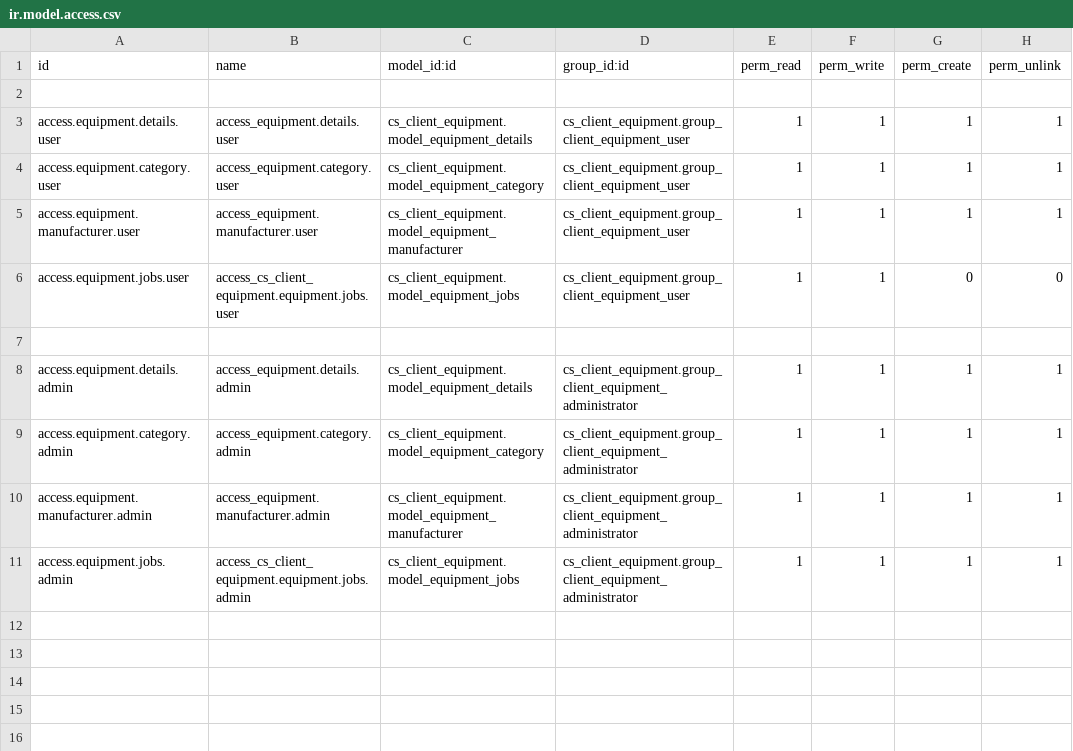
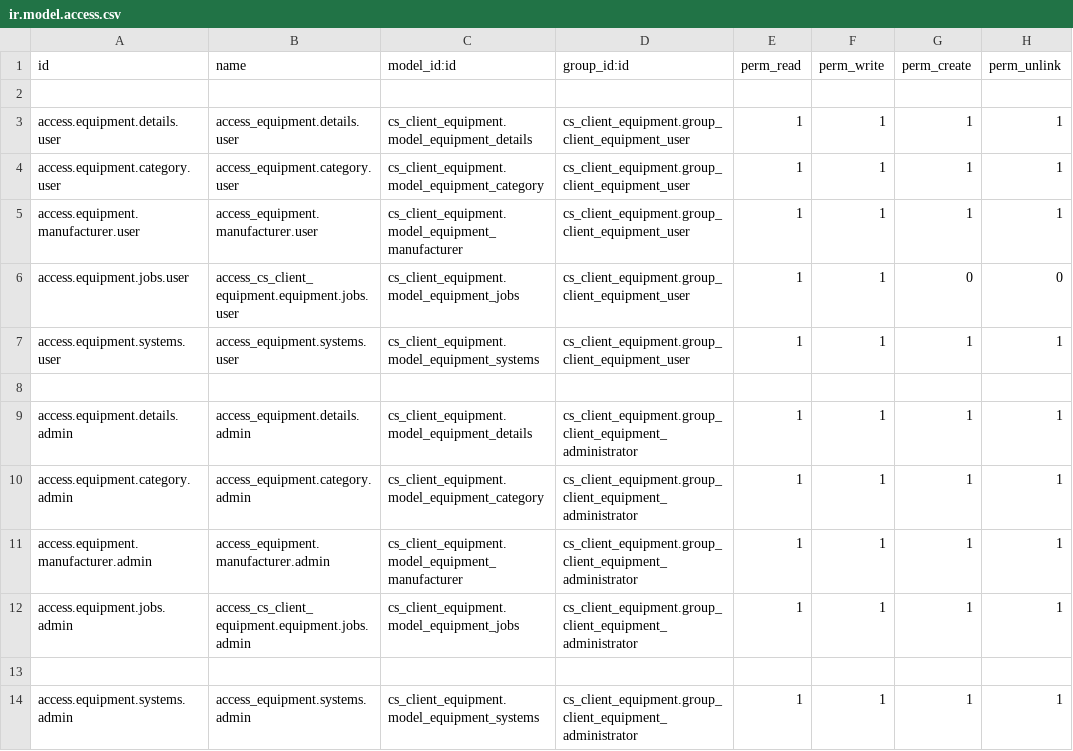
Before and after one commit to cydersolutions/odoo_addons_free, a CSV file: cs_client_equipment/security/ir.model.access.csv, drawn as a sheet.

Commit message:
added systems

```diff
--- a/cs_client_equipment/security/ir.model.access.csv
+++ b/cs_client_equipment/security/ir.model.access.csv
@@ -6,2 +6,3 @@ access.equipment.manufacturer.user,access_equipment.manufacturer.user,cs_client_
 access.equipment.jobs.user,access_cs_client_equipment.equipment.jobs.user,cs_client_equipment.model_equipment_jobs,cs_client_equipment.group_client_equipment_user,1,1,0,0
+access.equipment.systems.user,access_equipment.systems.user,cs_client_equipment.model_equipment_systems,cs_client_equipment.group_client_equipment_user,1,1,1,1
 
@@ -11 +12,3 @@ access.equipment.manufacturer.admin,access_equipment.manufacturer.admin,cs_clien
 access.equipment.jobs.admin,access_cs_client_equipment.equipment.jobs.admin,cs_client_equipment.model_equipment_jobs,cs_client_equipment.group_client_equipment_administrator,1,1,1,1
+
+access.equipment.systems.admin,access_equipment.systems.admin,cs_client_equipment.model_equipment_systems,cs_client_equipment.group_client_equipment_administrator,1,1,1,1
```
Also changed, not shown: 6 other files.
